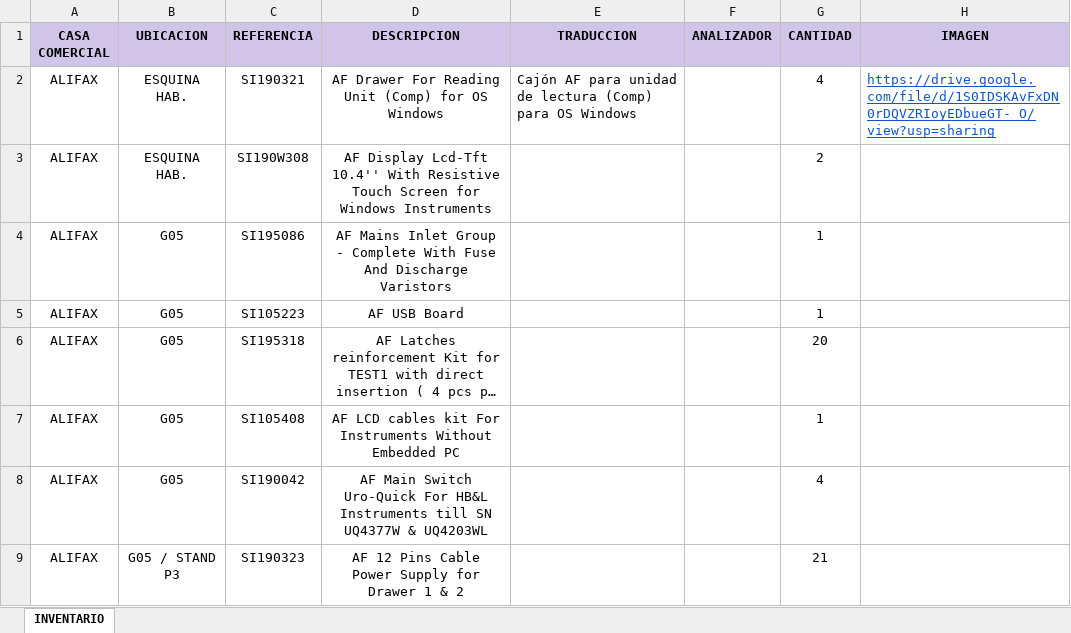
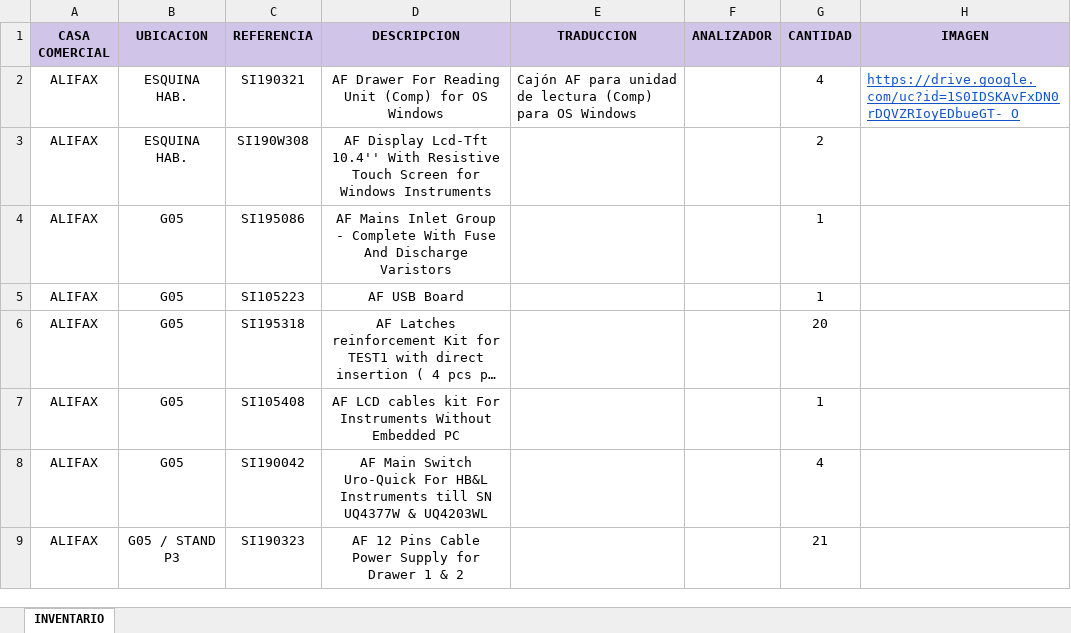
Before and after one commit to ju4n-toledo/Buscador-de-Repuestos, an Excel workbook: BUSCADOR REPUESTOS.xlsx, sheet INVENTARIO, drawn as a sheet; only a part is shown; long unchanged cells end in …; values as stored, in another font and other column widths than the file's, no borders; table styles not drawn; the diff names each change by its address in the sheet, - before the commit and + after, or states it on an @@ line.

Commit message:
Add files via upload

```diff
--- a/BUSCADOR REPUESTOS.xlsx (sheet INVENTARIO)
+++ b/BUSCADOR REPUESTOS.xlsx (sheet INVENTARIO)
-H2 (IMAGEN): https://drive.google.com/file/d/1S0IDSKAvFxDN0rDQVZRIoyEDbueGT-_O/view?usp=sharing
+H2 (IMAGEN): https://drive.google.com/uc?id=1S0IDSKAvFxDN0rDQVZRIoyEDbueGT-_O
```
